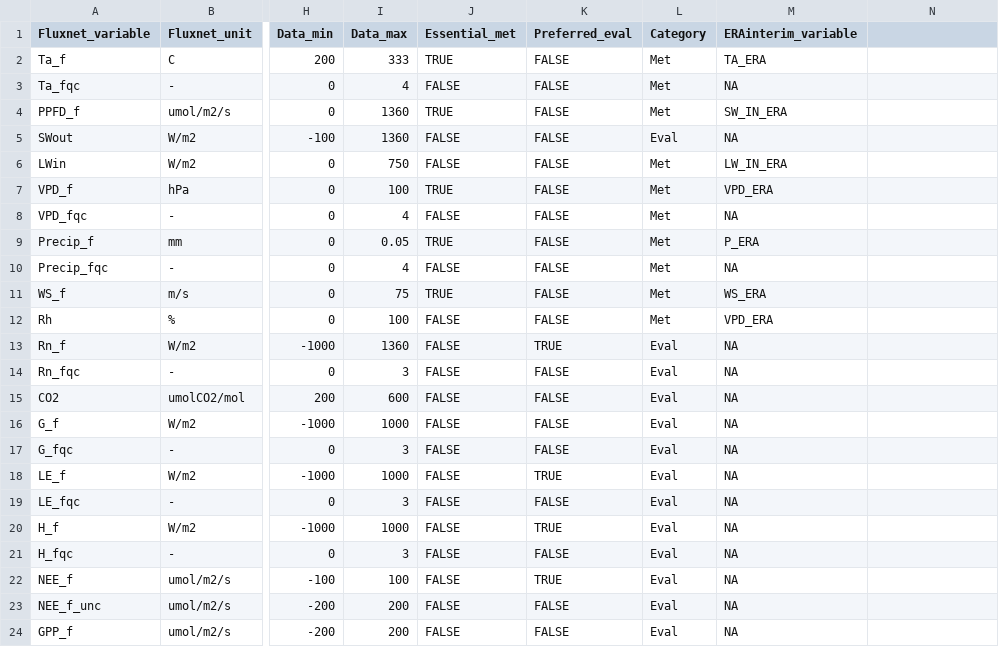
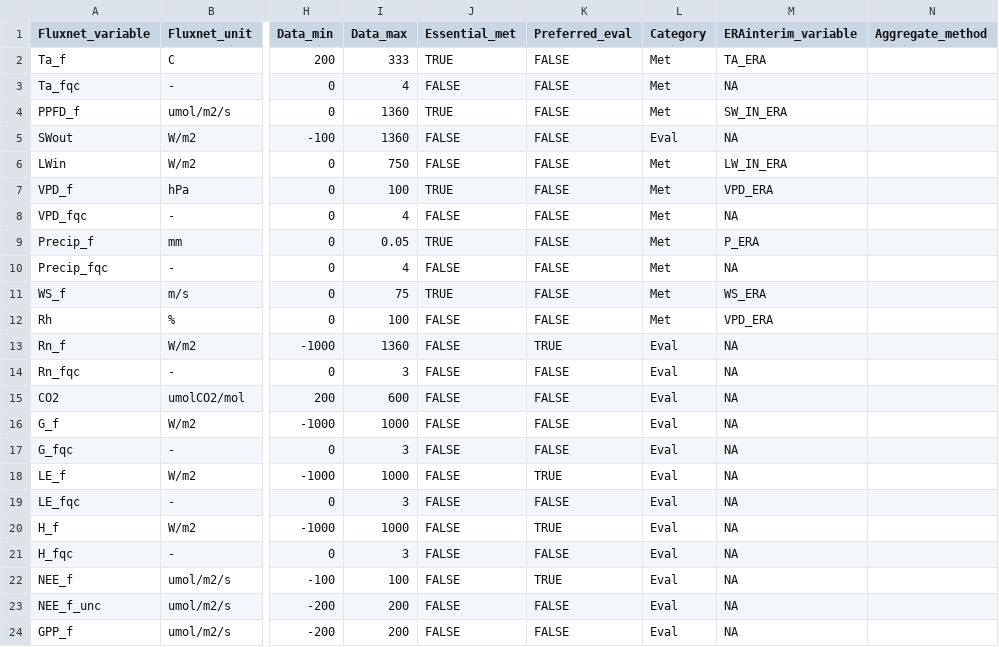
Before and after one commit to aukkola/FluxnetLSM, a CSV file: data/Output_variables_LaThuile.csv, drawn as a sheet; only a part is shown, gaps mark what is left out; the diff names each change by its address in the sheet, - before the commit and + after, or states it on an @@ line.

```diff
--- a/data/Output_variables_LaThuile.csv
+++ b/data/Output_variables_LaThuile.csv
-N1: (empty)
+N1: Aggregate_method
```
Also changed, not shown: data/Output_variables_FLUXNET2015.csv, 6 other files.
